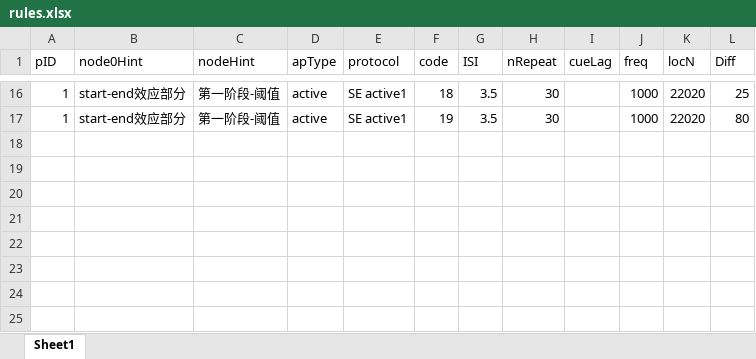
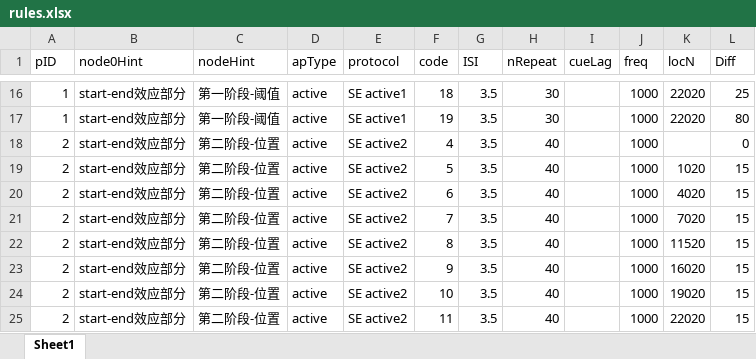
Before and after one commit to TOMORI233/EEGApp, an Excel workbook: rules/rules.xlsx, sheet Sheet1, drawn as a sheet; only a part is shown, gaps mark what is left out; values as stored, in another font and other column widths than the file's, no borders; the diff names each change by its address in the sheet, - before the commit and + after, or states it on an @@ line.

```diff
--- a/rules/rules.xlsx (sheet Sheet1)
+++ b/rules/rules.xlsx (sheet Sheet1)
+row 18: 2 | start-end效应部分 | 第二阶段-位置 | active | SE active2 | 4 | 3.5 | 40 |  | 1000 |  | 0
+row 19: 2 | start-end效应部分 | 第二阶段-位置 | active | SE active2 | 5 | 3.5 | 40 |  | 1000 | 1020 | 15
+row 20: 2 | start-end效应部分 | 第二阶段-位置 | active | SE active2 | 6 | 3.5 | 40 |  | 1000 | 4020 | 15
+row 21: 2 | start-end效应部分 | 第二阶段-位置 | active | SE active2 | 7 | 3.5 | 40 |  | 1000 | 7020 | 15
+row 22: 2 | start-end效应部分 | 第二阶段-位置 | active | SE active2 | 8 | 3.5 | 40 |  | 1000 | 11520 | 15
+row 23: 2 | start-end效应部分 | 第二阶段-位置 | active | SE active2 | 9 | 3.5 | 40 |  | 1000 | 16020 | 15
+row 24: 2 | start-end效应部分 | 第二阶段-位置 | active | SE active2 | 10 | 3.5 | 40 |  | 1000 | 19020 | 15
+row 25: 2 | start-end效应部分 | 第二阶段-位置 | active | SE active2 | 11 | 3.5 | 40 |  | 1000 | 22020 | 15
```
Also changed, not shown: 3 other files.
